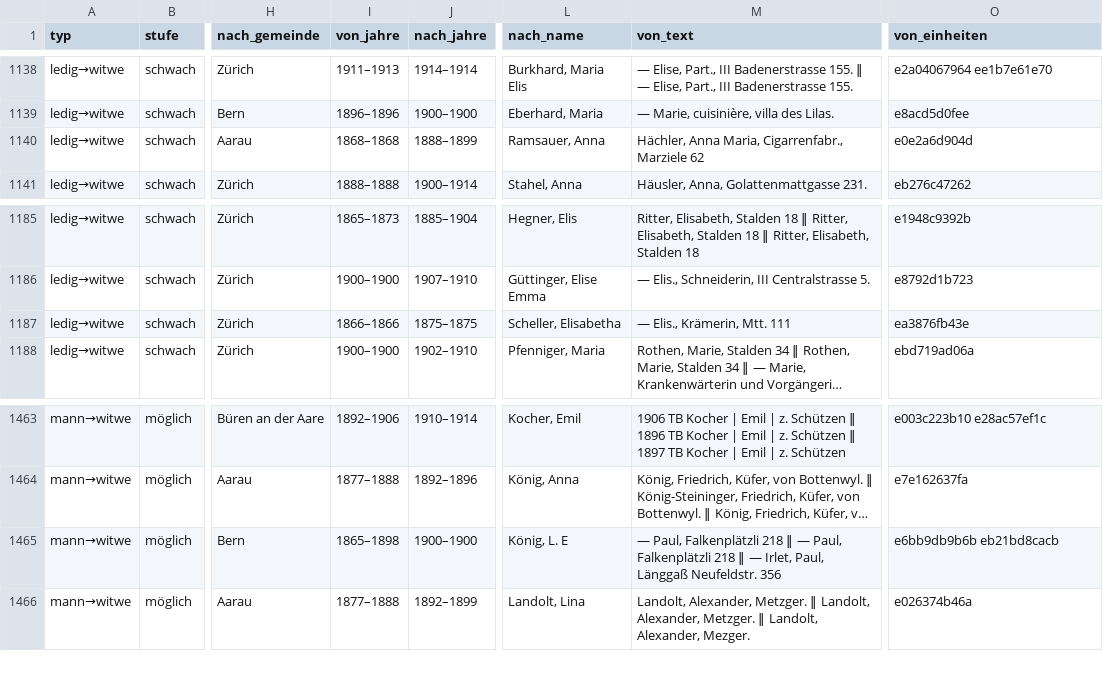
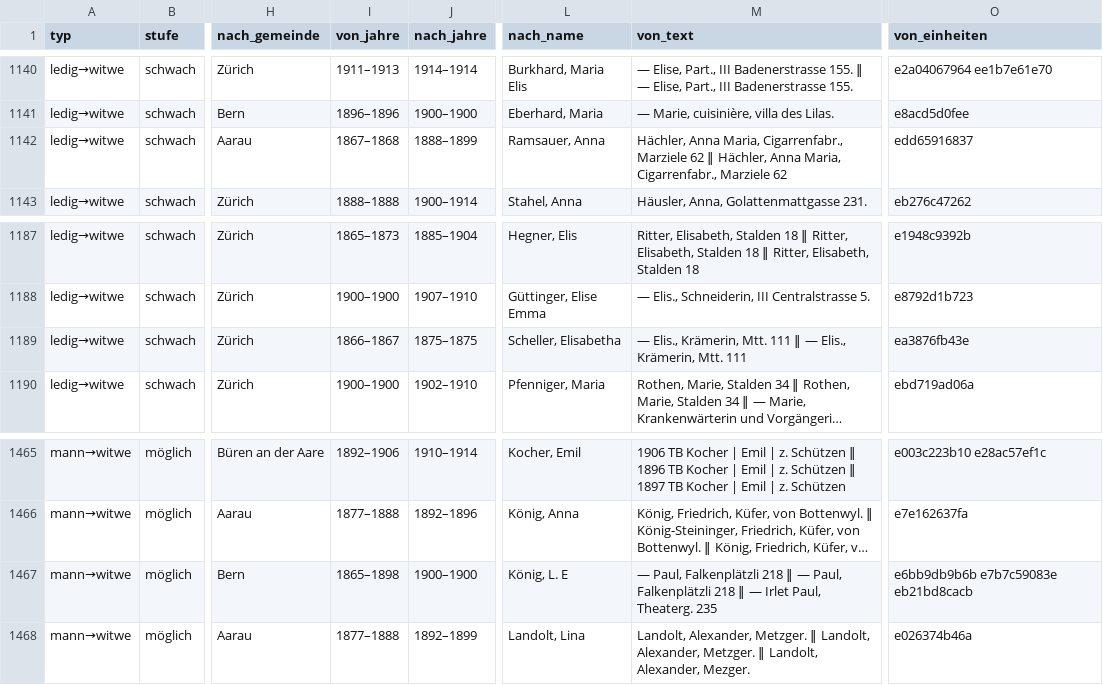
Before and after one commit to thodel/vernetzte-schweiz, a CSV file: links/frauen_wege.csv, drawn as a sheet; only a part is shown, gaps mark what is left out; long unchanged cells end in …; addresses are those after the commit; the diff covers the shown part only; the diff names each change by its address in the sheet, - before the commit and + after, or states it on an @@ line.

```diff
--- a/links/frauen_wege.csv
+++ b/links/frauen_wege.csv
-I1142 (von_jahre): 1868–1868
+I1142 (von_jahre): 1867–1868
-M1142 (von_text): …Marziele 62
+M1142 (von_text): …Marziele 62 ‖ Hächler, Anna Maria, Cigarrenfabr., Marziele 62
-O1142 (von_einheiten): e0e2a6d904d
+O1142 (von_einheiten): edd65916837
-I1189 (von_jahre): 1866–1866
+I1189 (von_jahre): 1866–1867
-M1189 (von_text): — Elis., Krämerin, Mtt. 111
+M1189 (von_text): — Elis., Krämerin, Mtt. 111 ‖ — Elis., Krämerin, Mtt. 111
-M1467 (von_text): …‖ — Irlet, Paul, Länggaß Neufeldstr. 356
+M1467 (von_text): …‖ — Irlet Paul, Theaterg. 235
-O1467 (von_einheiten): e6bb9db9b6b eb21bd8cacb
+O1467 (von_einheiten): e6bb9db9b6b e7b7c59083e eb21bd8cacb
```
Also changed, not shown: 3 added rows and 9 edited cells elsewhere in this file, data/ref/forenames.csv, links/migration.csv, 21 other files.
